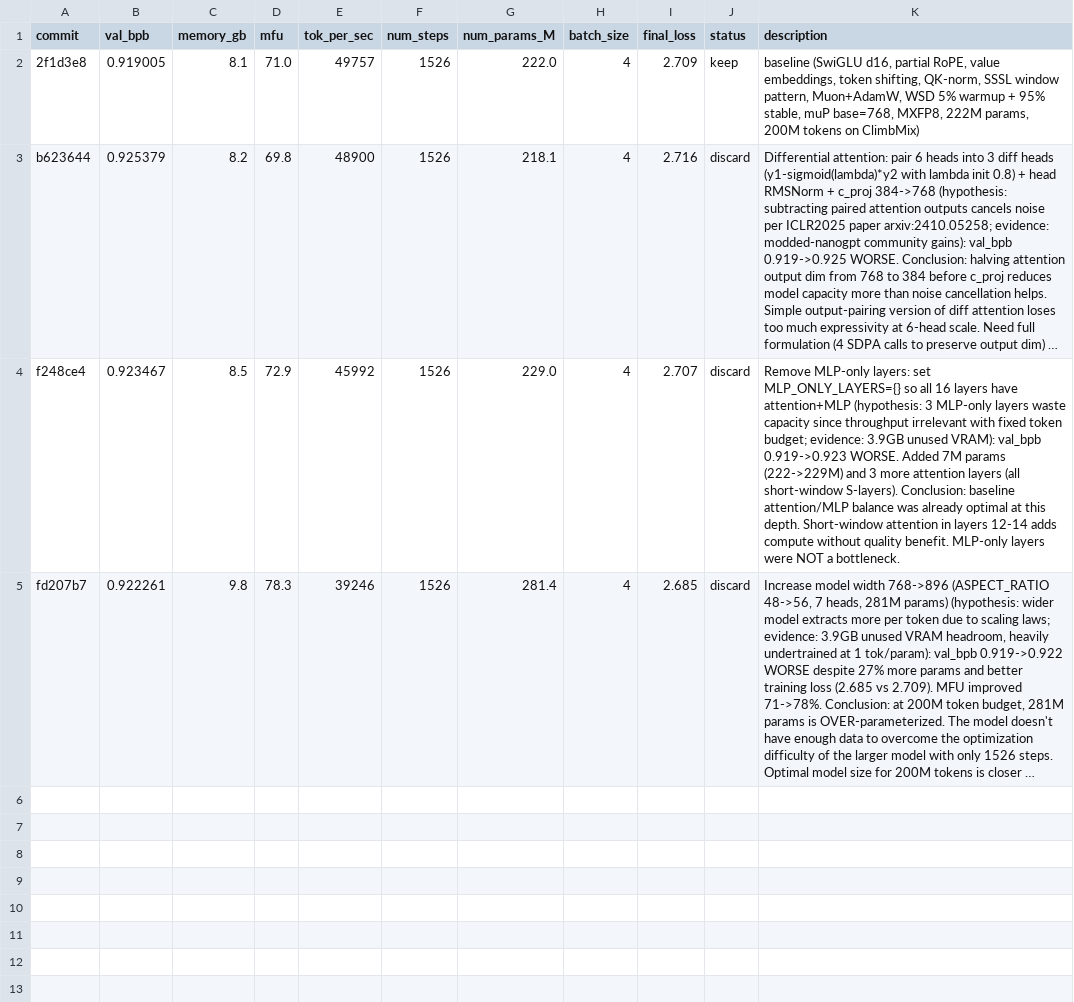
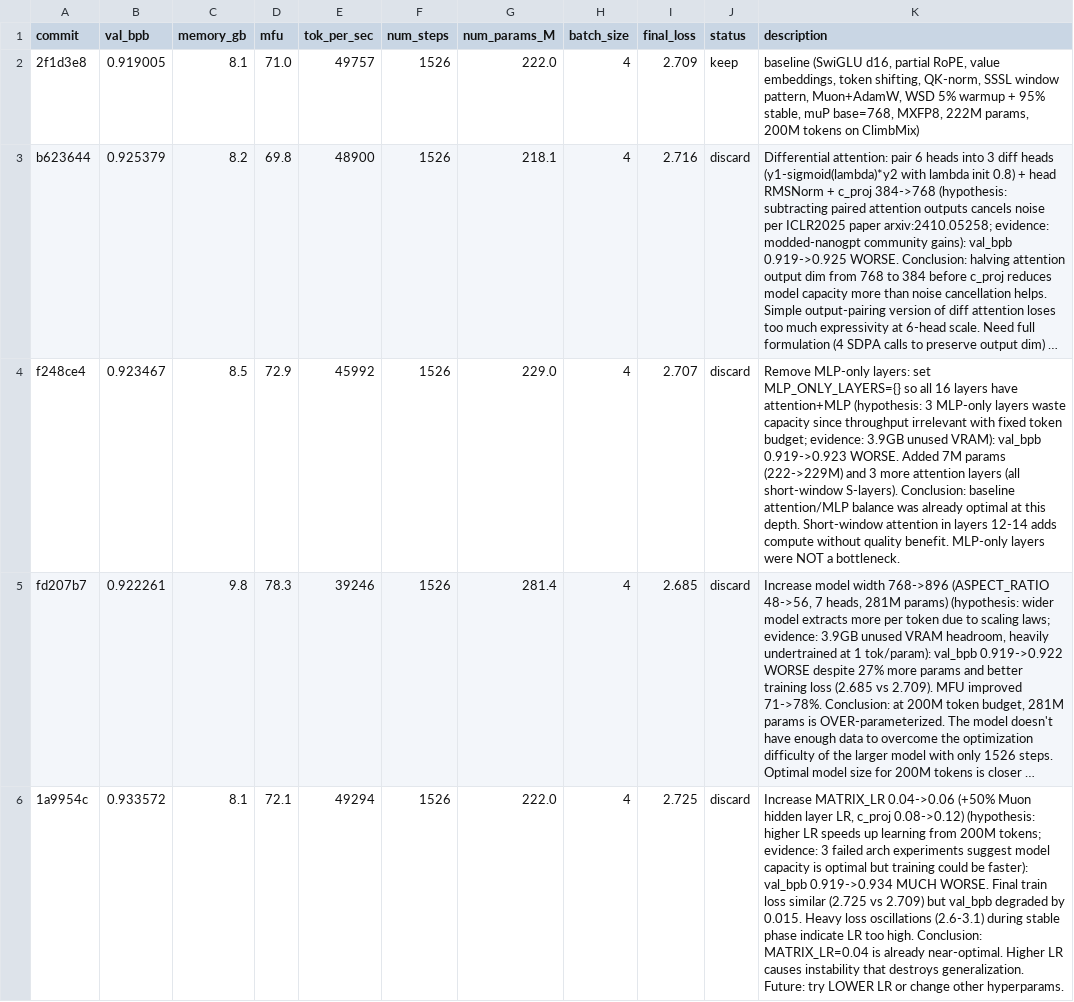
Before and after one commit to Djordje-Stojanovic/TrainRTX5070_200MTokens, a TSV file: results.tsv, drawn as a sheet; long unchanged cells end in …; the diff names each change by its address in the sheet, - before the commit and + after, or states it on an @@ line.

Commit message:
results: discard MATRIX_LR 0.04->0.06 (val_bpb 0.919->0.934, much worse)

```diff
--- a/results.tsv
+++ b/results.tsv
+row 6: 1a9954c | 0.933572 | 8.1 | 72.1 | 49294 | 1526 | 222.0 | 4 | 2.725 | discard | Increase MATRIX_LR 0.04->0.06 (+50% Muon hidden layer LR, c_proj 0.08->0.12) (hypothesis: higher LR speeds up learning from 200M tokens; evidence: 3 failed arch experiments suggest model capacity is optimal but training could be faster): val_bpb 0.919->0.934 MUCH WORSE. Final train loss similar (2.725 vs 2.709) but val_bpb degraded by 0.015. Heavy loss oscillations (2.6-3.1) during stable phase indicate LR too high. Conclusion: MATRIX_LR=0.04 is already near-optimal. Higher LR causes instability that destroys generalization. Future: try LOWER LR or change other hyperparams.
```
